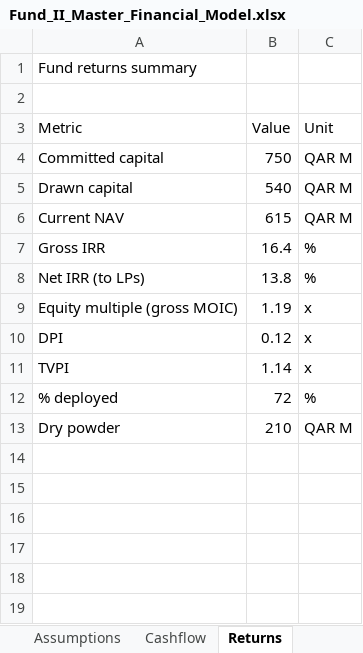
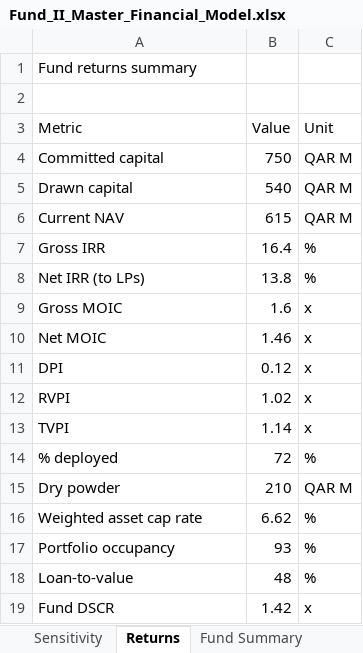
Before and after one commit to bohiosystems-create/workspace, an Excel workbook: bohio-workspace/demo-assets/Fund_II_Master_Financial_Model.xlsx, sheet Returns, drawn as a sheet; values as stored, in another font and other column widths than the file's, no borders; removed rows and columns are numbered as before the commit, all else as after; the diff names each change by its address in the sheet, - before the commit and + after, or states it on an @@ line.

```diff
--- a/bohio-workspace/demo-assets/Fund_II_Master_Financial_Model.xlsx (sheet Returns)
+++ b/bohio-workspace/demo-assets/Fund_II_Master_Financial_Model.xlsx (sheet Returns)
-sheet tab: Cashflow
+sheet tab: Sensitivity
-row 9: Equity multiple (gross MOIC) | 1.19 | x
+row 9: Gross MOIC | 1.6 | x
+row 10: Net MOIC | 1.46 | x
+row 12: RVPI | 1.02 | x
+row 16: Weighted asset cap rate | 6.62 | %
+row 17: Portfolio occupancy | 93 | %
+row 18: Loan-to-value | 48 | %
+row 19: Fund DSCR | 1.42 | x
```
Also changed, not shown: sheet Fund Summary, sheet Assumptions, other sheet tabs.
